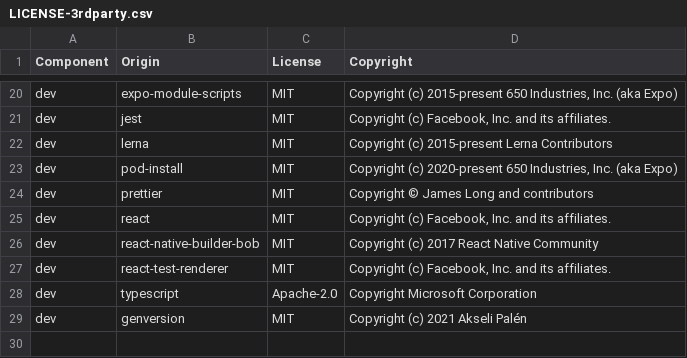
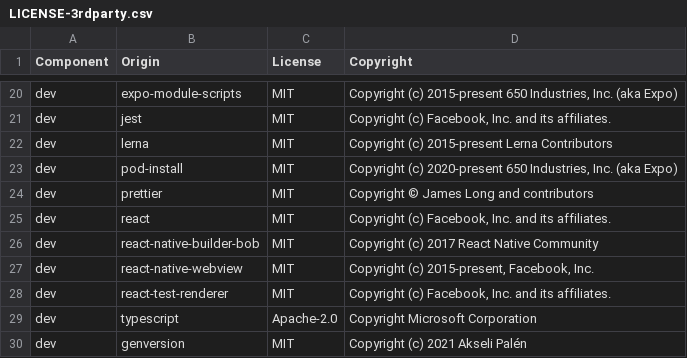
Before and after one commit to DataDog/dd-sdk-reactnative, a CSV file: LICENSE-3rdparty.csv, drawn as a sheet; only a part is shown, gaps mark what is left out; the diff names each change by its address in the sheet, - before the commit and + after, or states it on an @@ line.

Commit message:
Add react-native-webview to license

```diff
--- a/LICENSE-3rdparty.csv
+++ b/LICENSE-3rdparty.csv
+row 27: dev | react-native-webview | MIT | Copyright (c) 2015-present, Facebook, Inc.
```
